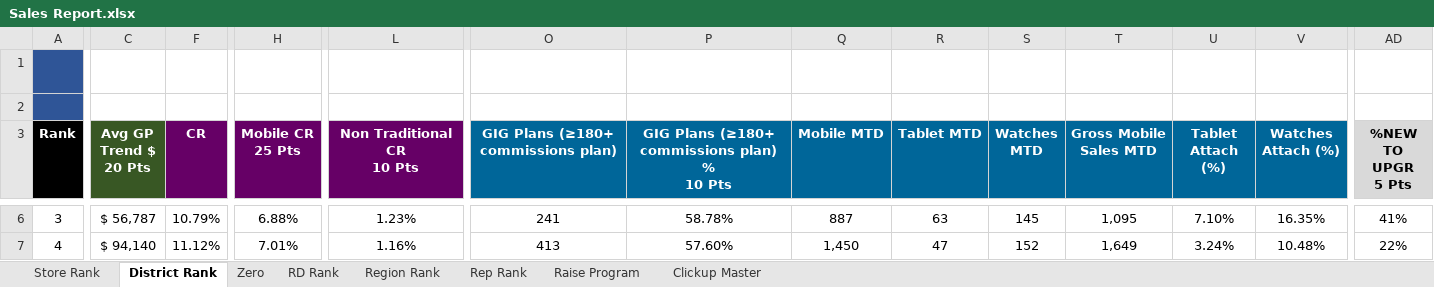
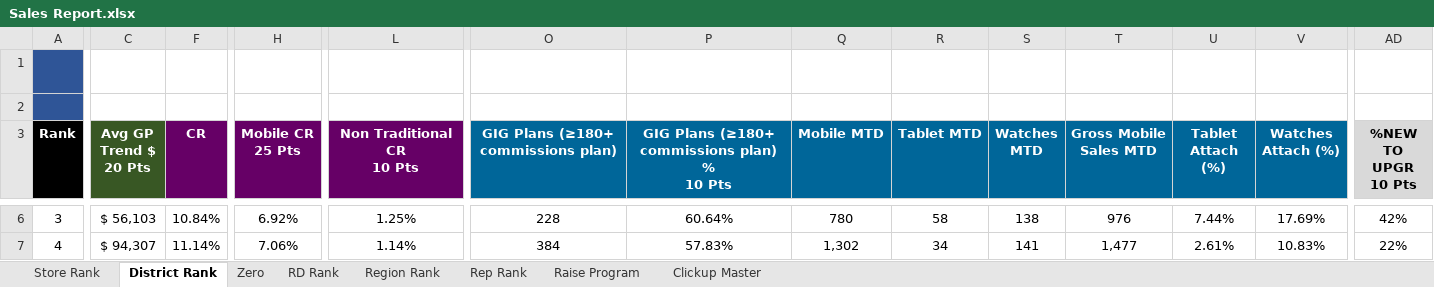
Before and after one commit to jeffbilbrey1985/cookcountycooks-, an Excel workbook: data/Sales Report.xlsx, sheet District Rank, drawn as a sheet; only a part is shown, gaps mark what is left out; values as stored, in another font and other column widths than the file's, no borders; charts and pictures and conditional formats not drawn; ↵ is a line break in a cell; the diff covers the shown part only; the diff names each change by its address in the sheet, - before the commit and + after, or states it on an @@ line.

```diff
--- a/data/Sales Report.xlsx (sheet District Rank)
+++ b/data/Sales Report.xlsx (sheet District Rank)
-AD3: %NEW TO UPGR ↵ 5 Pts
+AD3: %NEW TO UPGR ↵ 10 Pts
-C6 (Avg GP Trend $ 20 Pts): $ 56,787
+C6 (Avg GP Trend $ 20 Pts): $ 56,103
-F6 (CR): 10.79%
+F6 (CR): 10.84%
-H6 (Mobile CR 25 Pts): 6.88%
+H6 (Mobile CR 25 Pts): 6.92%
-L6 (Non Traditional CR 10 Pts): 1.23%
+L6 (Non Traditional CR 10 Pts): 1.25%
-O6: 241
+O6: 228
-P6: 58.78%
+P6: 60.64%
-Q6 (Mobile MTD): 887
+Q6 (Mobile MTD): 780
-R6 (Tablet MTD): 63
+R6 (Tablet MTD): 58
-S6 (Watches MTD): 145
+S6 (Watches MTD): 138
-T6 (Gross Mobile Sales MTD): 1,095
+T6 (Gross Mobile Sales MTD): 976
-U6 (Tablet Attach (%)): 7.10%
+U6 (Tablet Attach (%)): 7.44%
-V6 (Watches Attach (%)): 16.35%
+V6 (Watches Attach (%)): 17.69%
-AD6 (%NEW TO UPGR 10 Pts): 41%
+AD6 (%NEW TO UPGR 10 Pts): 42%
-C7 (Avg GP Trend $ 20 Pts): $ 94,140
+C7 (Avg GP Trend $ 20 Pts): $ 94,307
-F7 (CR): 11.12%
+F7 (CR): 11.14%
-H7 (Mobile CR 25 Pts): 7.01%
+H7 (Mobile CR 25 Pts): 7.06%
-L7 (Non Traditional CR 10 Pts): 1.16%
+L7 (Non Traditional CR 10 Pts): 1.14%
-O7: 413
+O7: 384
-P7: 57.60%
+P7: 57.83%
-Q7 (Mobile MTD): 1,450
+Q7 (Mobile MTD): 1,302
-R7 (Tablet MTD): 47
+R7 (Tablet MTD): 34
-S7 (Watches MTD): 152
+S7 (Watches MTD): 141
-T7 (Gross Mobile Sales MTD): 1,649
+T7 (Gross Mobile Sales MTD): 1,477
-U7 (Tablet Attach (%)): 3.24%
+U7 (Tablet Attach (%)): 2.61%
-V7 (Watches Attach (%)): 10.48%
+V7 (Watches Attach (%)): 10.83%
```
Also changed, not shown: 6 added rows, 6 removed rows and 385 edited cells elsewhere in this sheet, sheet Rep Rank, sheet Store Rank, sheet Zero, sheet Region Rank, sheet RD Rank, sheet Raise Program, hidden cells.
